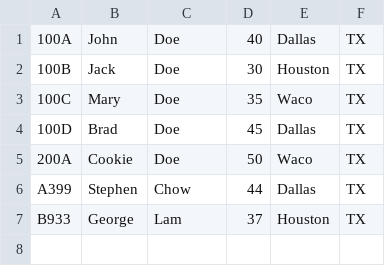
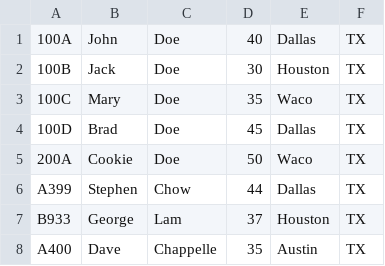
Before and after one commit to michaelcwatts123/DB_FinalProject, a CSV file: BusNetwork/static/uploads/driver/Driver.csv, drawn as a sheet; the diff names each change by its address in the sheet, - before the commit and + after, or states it on an @@ line.

```diff
--- a/BusNetwork/static/uploads/driver/Driver.csv
+++ b/BusNetwork/static/uploads/driver/Driver.csv
+row 8: A400 | Dave | Chappelle | 35 | Austin | TX
```
Also changed, not shown: Assignment.csv, BusNetwork/static/uploads/Assignment/Assignment.csv, 6 other files.
